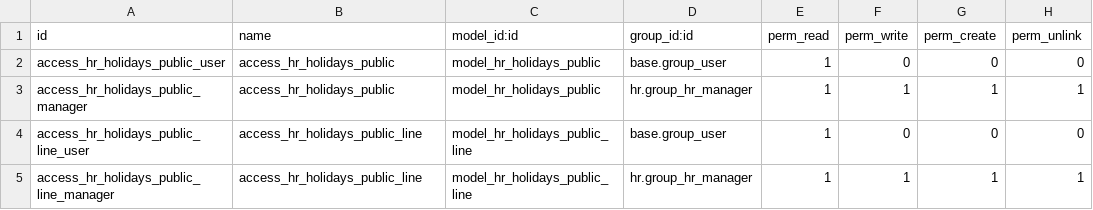
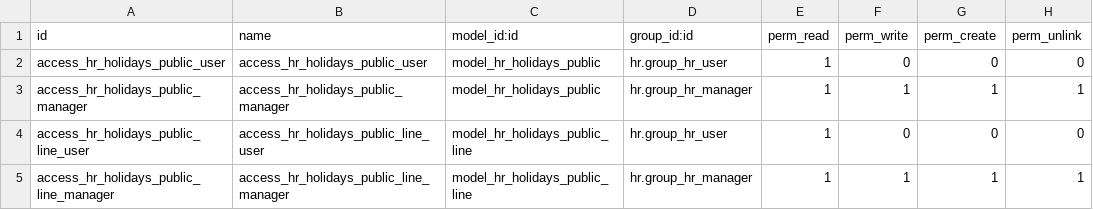
Before and after one commit to trevi-software/trevi-hr, a CSV file: hr_public_holidays/security/ir.model.access.csv, drawn as a sheet.

```diff
--- a/hr_public_holidays/security/ir.model.access.csv
+++ b/hr_public_holidays/security/ir.model.access.csv
@@ -1,5 +1,5 @@
 id,name,model_id:id,group_id:id,perm_read,perm_write,perm_create,perm_unlink
-access_hr_holidays_public_user,access_hr_holidays_public,model_hr_holidays_public,base.group_user,1,0,0,0
-access_hr_holidays_public_manager,access_hr_holidays_public,model_hr_holidays_public,hr.group_hr_manager,1,1,1,1
-access_hr_holidays_public_line_user,access_hr_holidays_public_line,model_hr_holidays_public_line,base.group_user,1,0,0,0
-access_hr_holidays_public_line_manager,access_hr_holidays_public_line,model_hr_holidays_public_line,hr.group_hr_manager,1,1,1,1
+access_hr_holidays_public_user,access_hr_holidays_public_user,model_hr_holidays_public,hr.group_hr_user,1,0,0,0
+access_hr_holidays_public_manager,access_hr_holidays_public_manager,model_hr_holidays_public,hr.group_hr_manager,1,1,1,1
+access_hr_holidays_public_line_user,access_hr_holidays_public_line_user,model_hr_holidays_public_line,hr.group_hr_user,1,0,0,0
+access_hr_holidays_public_line_manager,access_hr_holidays_public_line_manager,model_hr_holidays_public_line,hr.group_hr_manager,1,1,1,1
```
Also changed, not shown: 7 other files.
